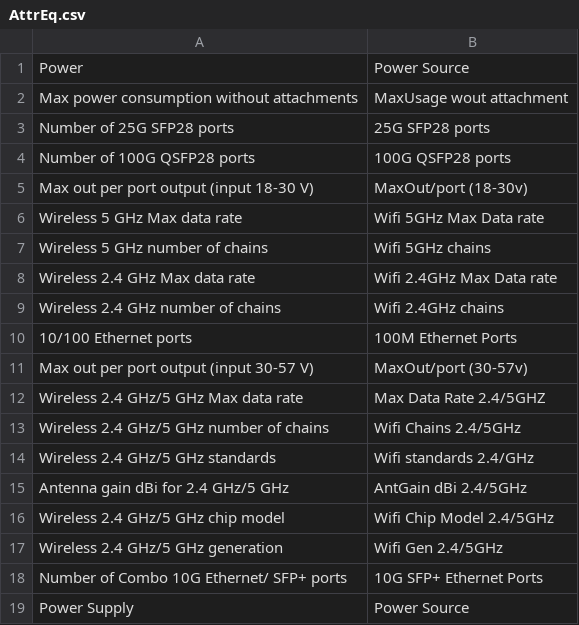
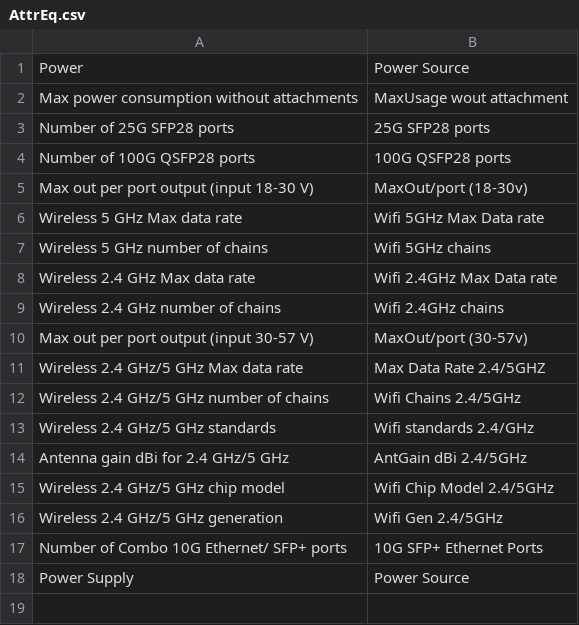
Before and after one commit to Oruggt-Net-ehf/WooCommerce-Products, a CSV file: AttrEq.csv, drawn as a sheet.

```diff
--- a/AttrEq.csv
+++ b/AttrEq.csv
@@ -9,3 +9,2 @@ Wireless 2.4 GHz Max data rate;Wifi 2.4GHz Max Data rate
 Wireless 2.4 GHz number of chains;Wifi 2.4GHz chains
-10/100 Ethernet ports;100M Ethernet Ports
 Max out per port output (input 30-57 V);MaxOut/port (30-57v)
```
Also changed, not shown: 1 other file.
